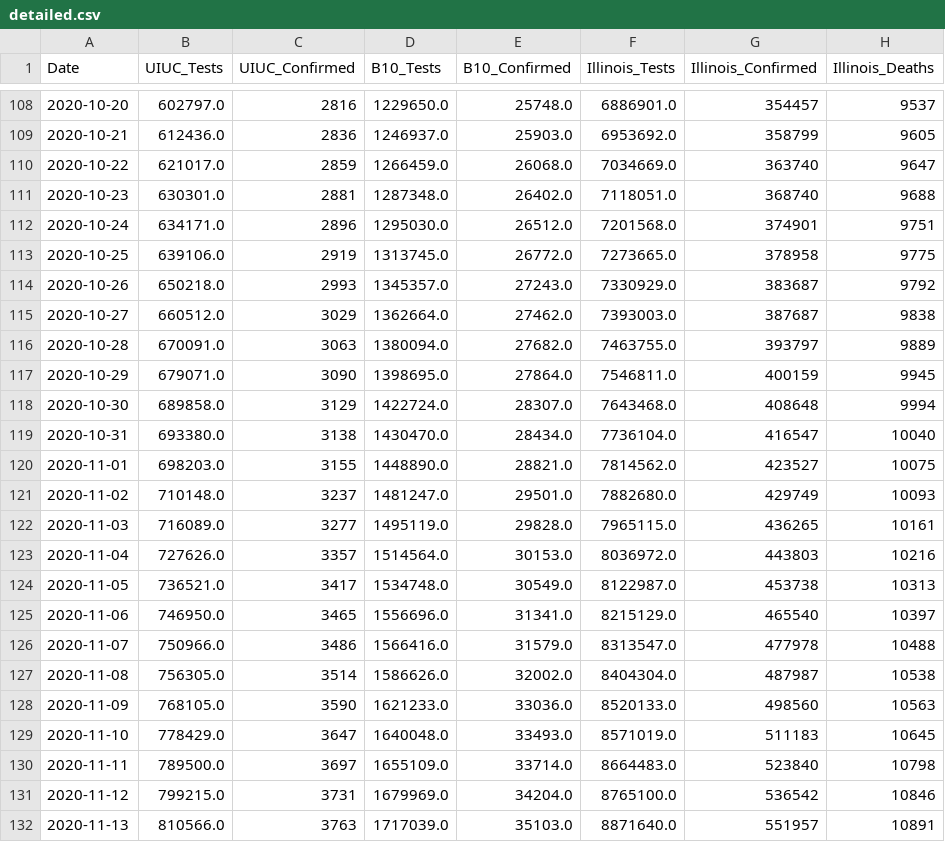
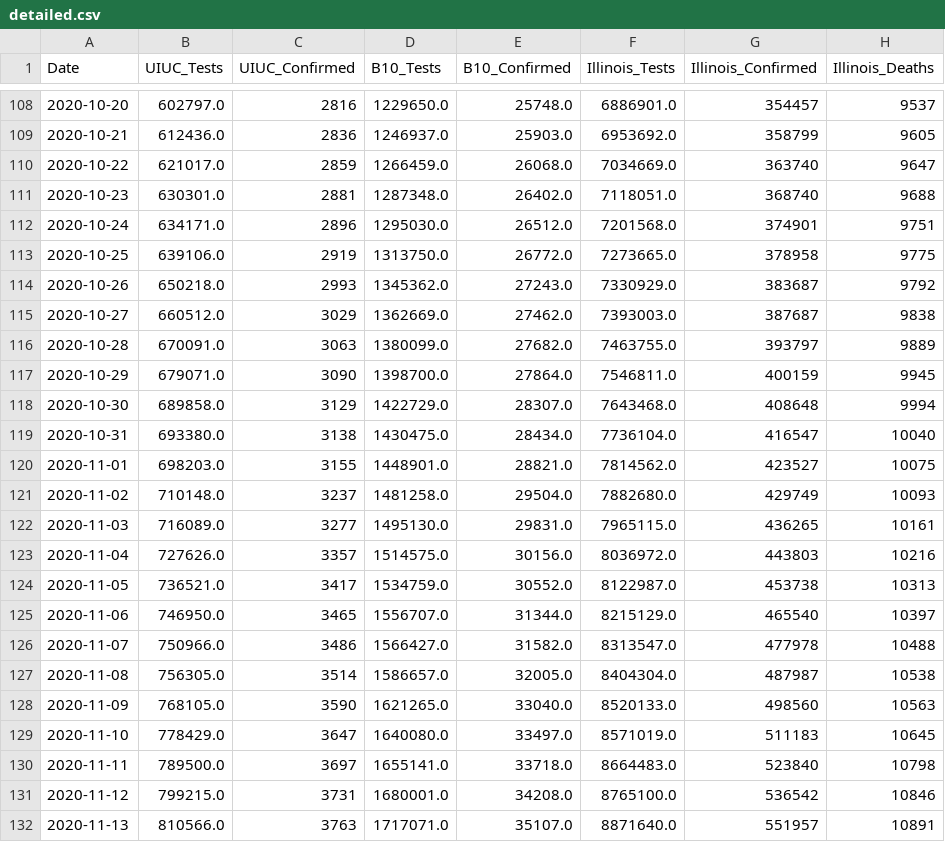
Before and after one commit to wadefagen/waf.cs.illinois.edu, a CSV file: covid-19/data/detailed.csv, drawn as a sheet; only a part is shown, gaps mark what is left out; the diff covers the shown part only; the diff names each change by its address in the sheet, - before the commit and + after, or states it on an @@ line.

```diff
--- a/covid-19/data/detailed.csv
+++ b/covid-19/data/detailed.csv
-D113 (B10_Tests): 1313745.0
+D113 (B10_Tests): 1313750.0
-D114 (B10_Tests): 1345357.0
+D114 (B10_Tests): 1345362.0
-D115 (B10_Tests): 1362664.0
+D115 (B10_Tests): 1362669.0
-D116 (B10_Tests): 1380094.0
+D116 (B10_Tests): 1380099.0
-D117 (B10_Tests): 1398695.0
+D117 (B10_Tests): 1398700.0
-D118 (B10_Tests): 1422724.0
+D118 (B10_Tests): 1422729.0
-D119 (B10_Tests): 1430470.0
+D119 (B10_Tests): 1430475.0
-D120 (B10_Tests): 1448890.0
+D120 (B10_Tests): 1448901.0
-D121 (B10_Tests): 1481247.0
+D121 (B10_Tests): 1481258.0
-E121 (B10_Confirmed): 29501.0
+E121 (B10_Confirmed): 29504.0
-D122 (B10_Tests): 1495119.0
+D122 (B10_Tests): 1495130.0
-E122 (B10_Confirmed): 29828.0
+E122 (B10_Confirmed): 29831.0
-D123 (B10_Tests): 1514564.0
+D123 (B10_Tests): 1514575.0
-E123 (B10_Confirmed): 30153.0
+E123 (B10_Confirmed): 30156.0
-D124 (B10_Tests): 1534748.0
+D124 (B10_Tests): 1534759.0
-E124 (B10_Confirmed): 30549.0
+E124 (B10_Confirmed): 30552.0
-D125 (B10_Tests): 1556696.0
+D125 (B10_Tests): 1556707.0
-E125 (B10_Confirmed): 31341.0
+E125 (B10_Confirmed): 31344.0
-D126 (B10_Tests): 1566416.0
+D126 (B10_Tests): 1566427.0
-E126 (B10_Confirmed): 31579.0
+E126 (B10_Confirmed): 31582.0
-D127 (B10_Tests): 1586626.0
+D127 (B10_Tests): 1586657.0
-E127 (B10_Confirmed): 32002.0
+E127 (B10_Confirmed): 32005.0
-D128 (B10_Tests): 1621233.0
+D128 (B10_Tests): 1621265.0
-E128 (B10_Confirmed): 33036.0
+E128 (B10_Confirmed): 33040.0
-D129 (B10_Tests): 1640048.0
+D129 (B10_Tests): 1640080.0
-E129 (B10_Confirmed): 33493.0
+E129 (B10_Confirmed): 33497.0
-D130 (B10_Tests): 1655109.0
+D130 (B10_Tests): 1655141.0
-E130 (B10_Confirmed): 33714.0
+E130 (B10_Confirmed): 33718.0
-D131 (B10_Tests): 1679969.0
+D131 (B10_Tests): 1680001.0
-E131 (B10_Confirmed): 34204.0
+E131 (B10_Confirmed): 34208.0
-D132 (B10_Tests): 1717039.0
+D132 (B10_Tests): 1717071.0
-E132 (B10_Confirmed): 35103.0
+E132 (B10_Confirmed): 35107.0
```
Also changed, not shown: 2 added rows and 36 edited cells elsewhere in this file, covid-19/data/data-daily.csv, covid-19/data/data.csv, 1 other file.
